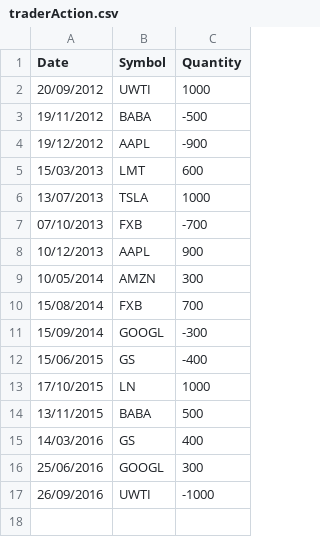
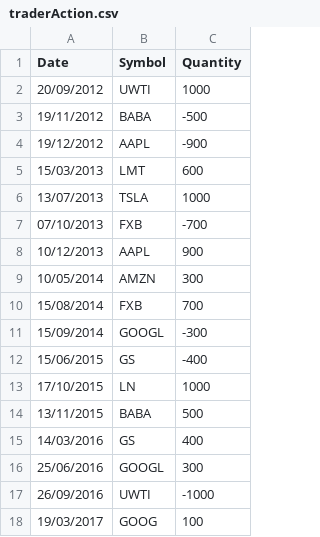
Before and after one commit to kv19971/tradersust, a CSV file: traderAction.csv, drawn as a sheet; the diff names each change by its address in the sheet, - before the commit and + after, or states it on an @@ line.

```diff
--- a/traderAction.csv
+++ b/traderAction.csv
+row 18: 19/03/2017 | GOOG | 100
```
Also changed, not shown: 1 other file.
